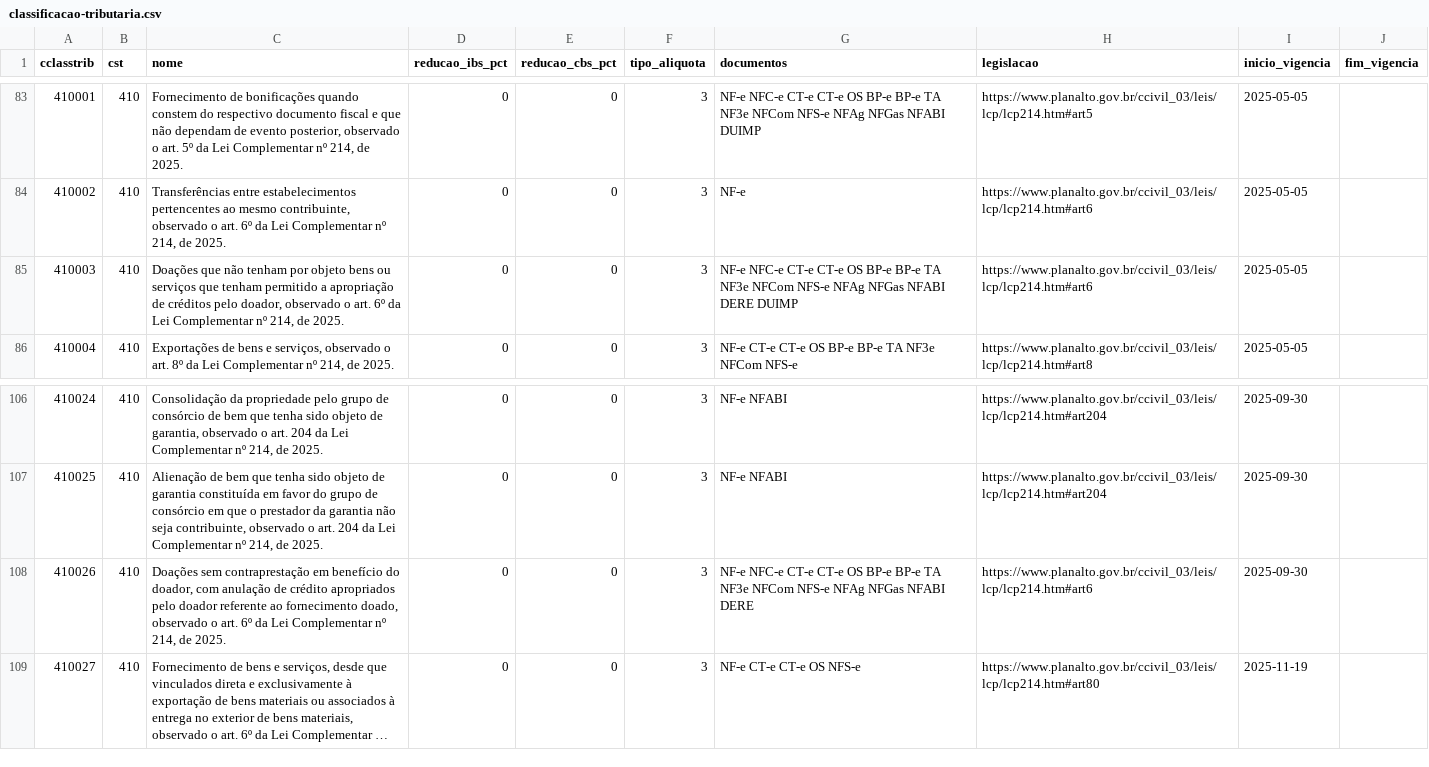
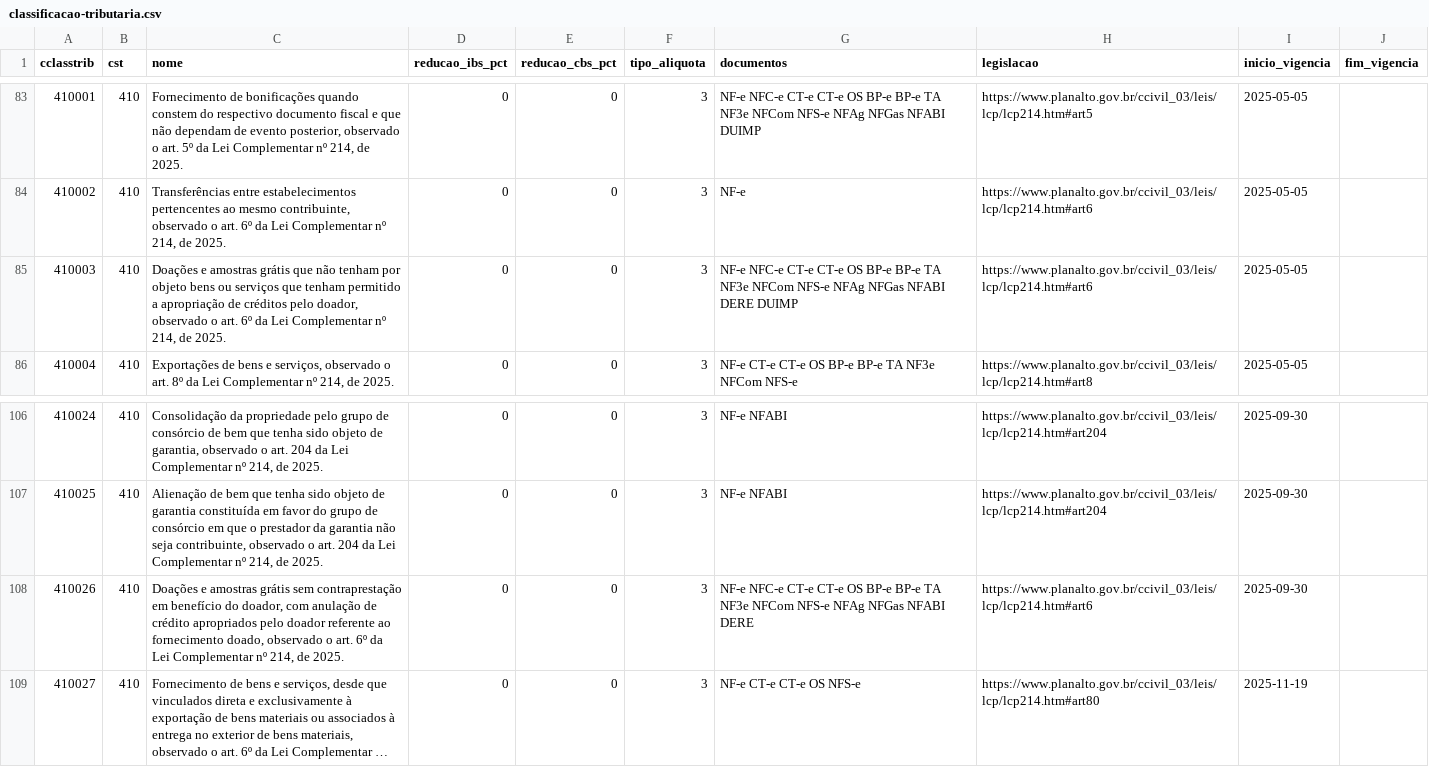
Before and after one commit to Matheuscfs/legislacao-tributaria, a CSV file: tabelas/ibs-cbs/classificacao-tributaria.csv, drawn as a sheet; only a part is shown, gaps mark what is left out; long unchanged cells end in …; the diff names each change by its address in the sheet, - before the commit and + after, or states it on an @@ line.

```diff
--- a/tabelas/ibs-cbs/classificacao-tributaria.csv
+++ b/tabelas/ibs-cbs/classificacao-tributaria.csv
-C85 (nome): Doações que não…
+C85 (nome): Doações e amostras grátis que não…
-C108 (nome): Doações sem contraprestação…
+C108 (nome): Doações e amostras grátis sem contraprestação…
```
Also changed, not shown: 2 other files.
